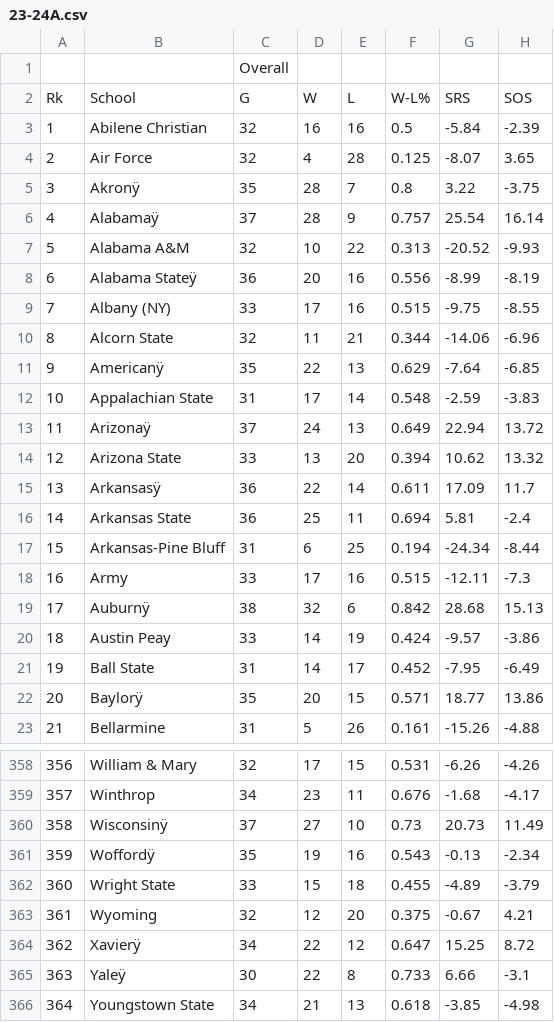
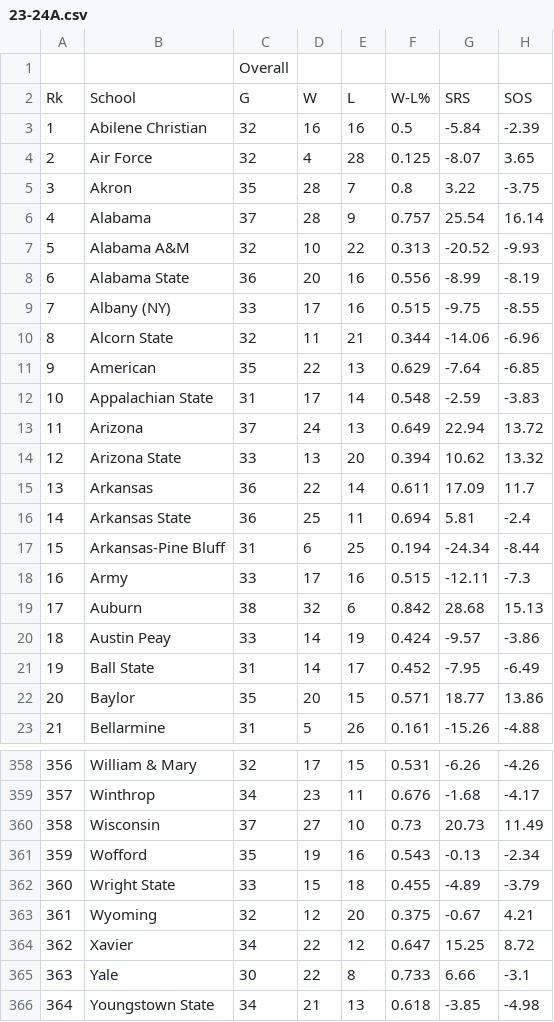
Before and after one commit to abbyhardy/AMLFinal, a CSV file: 23-24A.csv, drawn as a sheet; only a part is shown, gaps mark what is left out; the diff covers the shown part only; the diff names each change by its address in the sheet, - before the commit and + after, or states it on an @@ line.

Commit message:
Add files via upload

```diff
--- a/23-24A.csv
+++ b/23-24A.csv
-B5: Akronÿ
+B5: Akron
-B6: Alabamaÿ
+B6: Alabama
-B8: Alabama Stateÿ
+B8: Alabama State
-B11: Americanÿ
+B11: American
-B13: Arizonaÿ
+B13: Arizona
-B15: Arkansasÿ
+B15: Arkansas
-B19: Auburnÿ
+B19: Auburn
-B22: Baylorÿ
+B22: Baylor
-B360: Wisconsinÿ
+B360: Wisconsin
-B361: Woffordÿ
+B361: Wofford
-B364: Xavierÿ
+B364: Xavier
-B365: Yaleÿ
+B365: Yale
```
Also changed, not shown: 56 edited cells elsewhere in this file.
